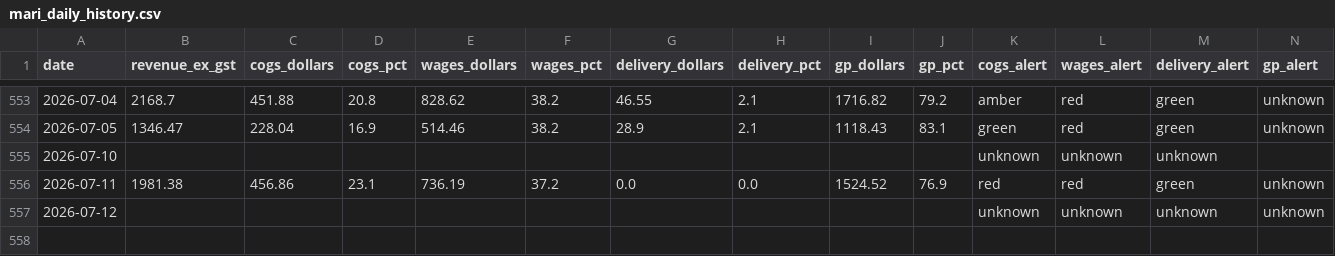
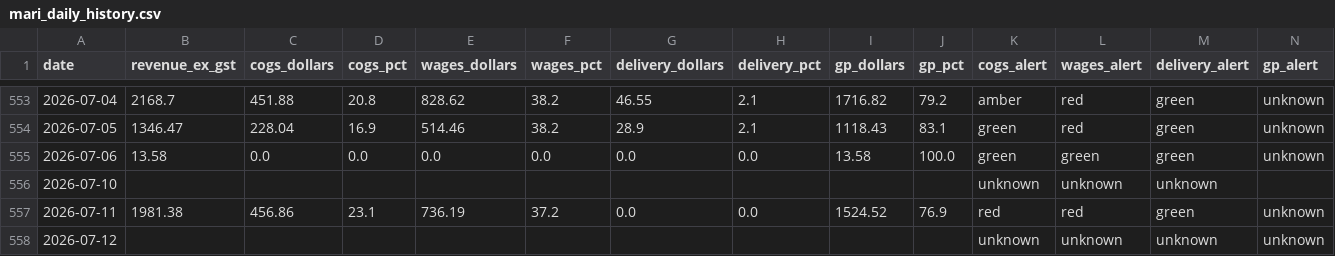
Before and after one commit to zakstowaway/mari-daily-reporting, a CSV file: data/mari_daily_history.csv, drawn as a sheet; only a part is shown, gaps mark what is left out; rows hold the shown columns only; the diff names each change by its address in the sheet, - before the commit and + after, or states it on an @@ line.

Commit message:
Daily pull marilynas 2026-07-06

```diff
--- a/data/mari_daily_history.csv
+++ b/data/mari_daily_history.csv
+row 555: 2026-07-06 | 13.58 | 0.0 | 0.0 | 0.0 | 0.0 | 0.0 | 0.0 | 13.58 | 100.0 | green | green | green | unknown
```
Also changed, not shown: 3 other files.
